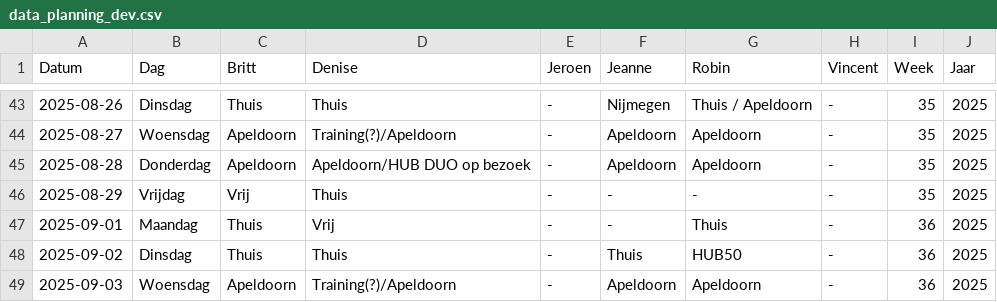
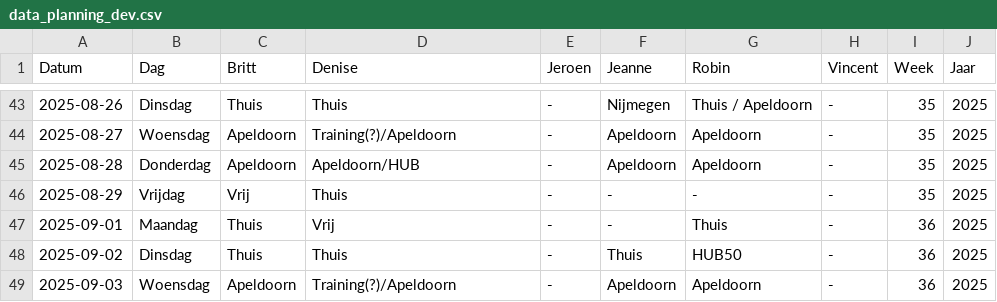
Before and after one commit to Britttvg/planning-tool, a CSV file: src/data/data_planning_dev.csv, drawn as a sheet; only a part is shown, gaps mark what is left out.

Commit message:
Update CSV src/data/data_planning_dev.csv, time 2025-08-19 07:45:00.353822

```diff
--- a/src/data/data_planning_dev.csv
+++ b/src/data/data_planning_dev.csv
@@ -44,3 +44,3 @@ Datum,Dag,Britt,Denise,Jeroen,Jeanne,Robin,Vincent,Week,Jaar
 2025-08-27,Woensdag,Apeldoorn,Training(?)/Apeldoorn,-,Apeldoorn,Apeldoorn,-,35,2025
-2025-08-28,Donderdag,Apeldoorn,Apeldoorn/HUB DUO op bezoek,-,Apeldoorn,Apeldoorn,-,35,2025
+2025-08-28,Donderdag,Apeldoorn,Apeldoorn/HUB,-,Apeldoorn,Apeldoorn,-,35,2025
 2025-08-29,Vrijdag,Vrij,Thuis,-,-,-,-,35,2025
```
